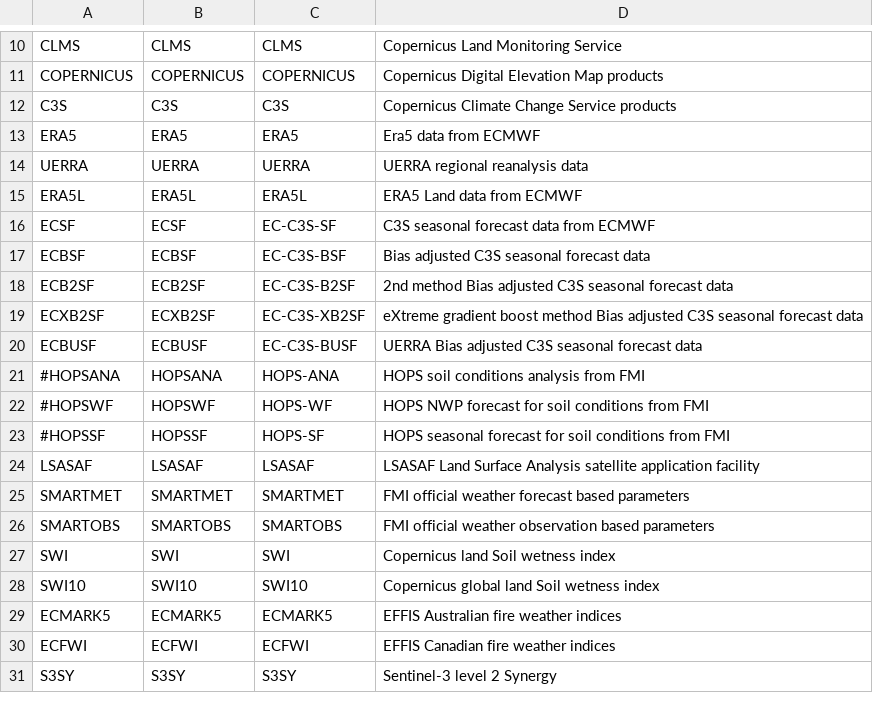
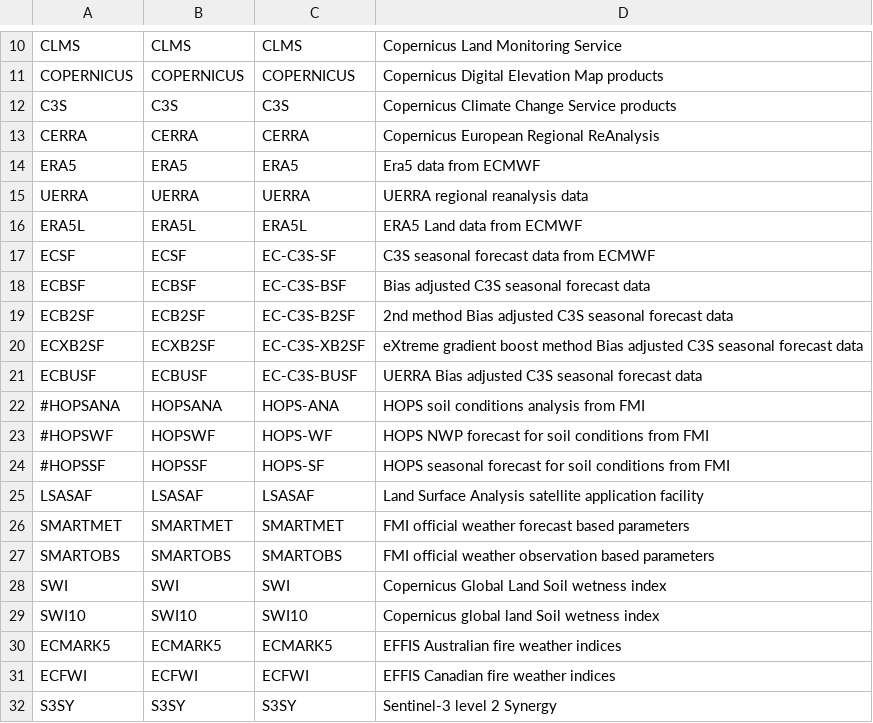
Before and after one commit to fmidev/harvesterseasons-smartmet, a CSV file: smartmet-server/config/libraries/tools-grid/producerDef.csv, drawn as a sheet; only a part is shown, gaps mark what is left out.

```diff
--- a/smartmet-server/config/libraries/tools-grid/producerDef.csv
+++ b/smartmet-server/config/libraries/tools-grid/producerDef.csv
@@ -12,2 +12,3 @@ COPERNICUS;COPERNICUS;COPERNICUS;Copernicus Digital Elevation Map products
 C3S;C3S;C3S;Copernicus Climate Change Service products
+CERRA;CERRA;CERRA;Copernicus European Regional ReAnalysis
 ERA5;ERA5;ERA5;Era5 data from ECMWF
@@ -23,6 +24,6 @@ ECBUSF;ECBUSF;EC-C3S-BUSF;UERRA Bias adjusted C3S seasonal forecast data
 #HOPSSF;HOPSSF;HOPS-SF;HOPS seasonal forecast for soil conditions from FMI
-LSASAF;LSASAF;LSASAF;LSASAF Land Surface Analysis satellite application facility
+LSASAF;LSASAF;LSASAF;Land Surface Analysis satellite application facility
 SMARTMET;SMARTMET;SMARTMET;FMI official weather forecast based parameters
 SMARTOBS;SMARTOBS;SMARTOBS;FMI official weather observation based parameters
-SWI;SWI;SWI;Copernicus land Soil wetness index
+SWI;SWI;SWI;Copernicus Global Land Soil wetness index
 SWI10;SWI10;SWI10;Copernicus global land Soil wetness index
```
Also changed, not shown: smartmet-server/config/engines/grid-engine/mapping_fmi.csv, smartmet-server/config/libraries/grid-files/ext/fmi_geometries.csv, 12 other files.
